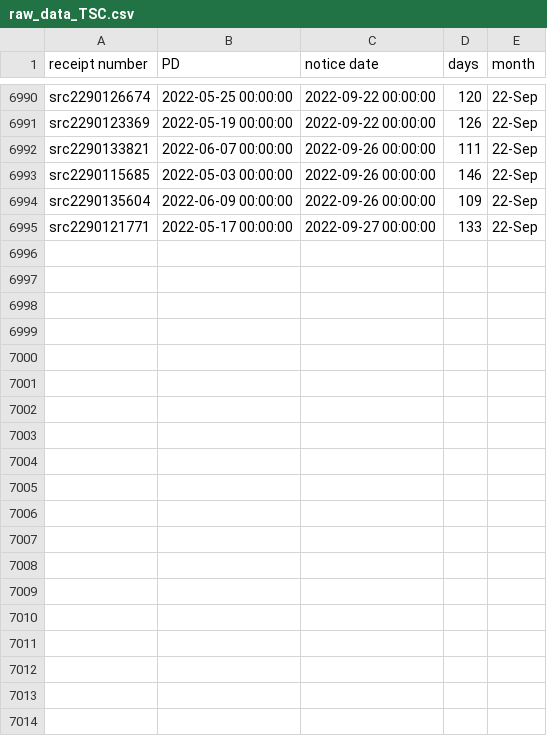
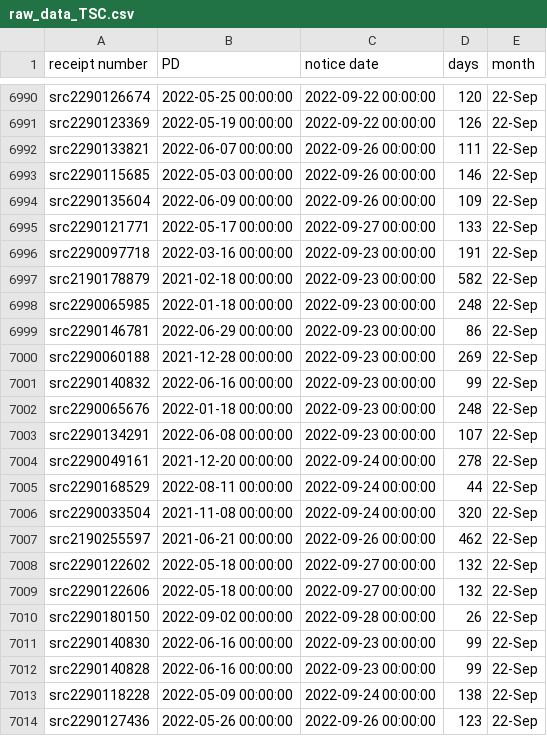
Before and after one commit to happy-fish-01/National_interest_waiver_waittime, a CSV file: raw_data_TSC.csv, drawn as a sheet; only a part is shown, gaps mark what is left out; the diff covers the shown part only.

```diff
--- a/raw_data_TSC.csv
+++ b/raw_data_TSC.csv
@@ -6995 +6995,20 @@ src2290135604,2022-06-09 00:00:00,2022-09-26 00:00:00,109,22-Sep
 src2290121771,2022-05-17 00:00:00,2022-09-27 00:00:00,133,22-Sep
+src2290097718,2022-03-16 00:00:00,2022-09-23 00:00:00,191,22-Sep
+src2190178879,2021-02-18 00:00:00,2022-09-23 00:00:00,582,22-Sep
+src2290065985,2022-01-18 00:00:00,2022-09-23 00:00:00,248,22-Sep
+src2290146781,2022-06-29 00:00:00,2022-09-23 00:00:00,86,22-Sep
+src2290060188,2021-12-28 00:00:00,2022-09-23 00:00:00,269,22-Sep
+src2290140832,2022-06-16 00:00:00,2022-09-23 00:00:00,99,22-Sep
+src2290065676,2022-01-18 00:00:00,2022-09-23 00:00:00,248,22-Sep
+src2290134291,2022-06-08 00:00:00,2022-09-23 00:00:00,107,22-Sep
+src2290049161,2021-12-20 00:00:00,2022-09-24 00:00:00,278,22-Sep
+src2290168529,2022-08-11 00:00:00,2022-09-24 00:00:00,44,22-Sep
+src2290033504,2021-11-08 00:00:00,2022-09-24 00:00:00,320,22-Sep
+src2190255597,2021-06-21 00:00:00,2022-09-26 00:00:00,462,22-Sep
+src2290122602,2022-05-18 00:00:00,2022-09-27 00:00:00,132,22-Sep
+src2290122606,2022-05-18 00:00:00,2022-09-27 00:00:00,132,22-Sep
+src2290180150,2022-09-02 00:00:00,2022-09-28 00:00:00,26,22-Sep
+src2290140830,2022-06-16 00:00:00,2022-09-23 00:00:00,99,22-Sep
+src2290140828,2022-06-16 00:00:00,2022-09-23 00:00:00,99,22-Sep
+src2290118228,2022-05-09 00:00:00,2022-09-24 00:00:00,138,22-Sep
+src2290127436,2022-05-26 00:00:00,2022-09-26 00:00:00,123,22-Sep
```
Also changed, not shown: 12 added rows elsewhere in this file, raw_data_NSC.csv, 3 other files.
